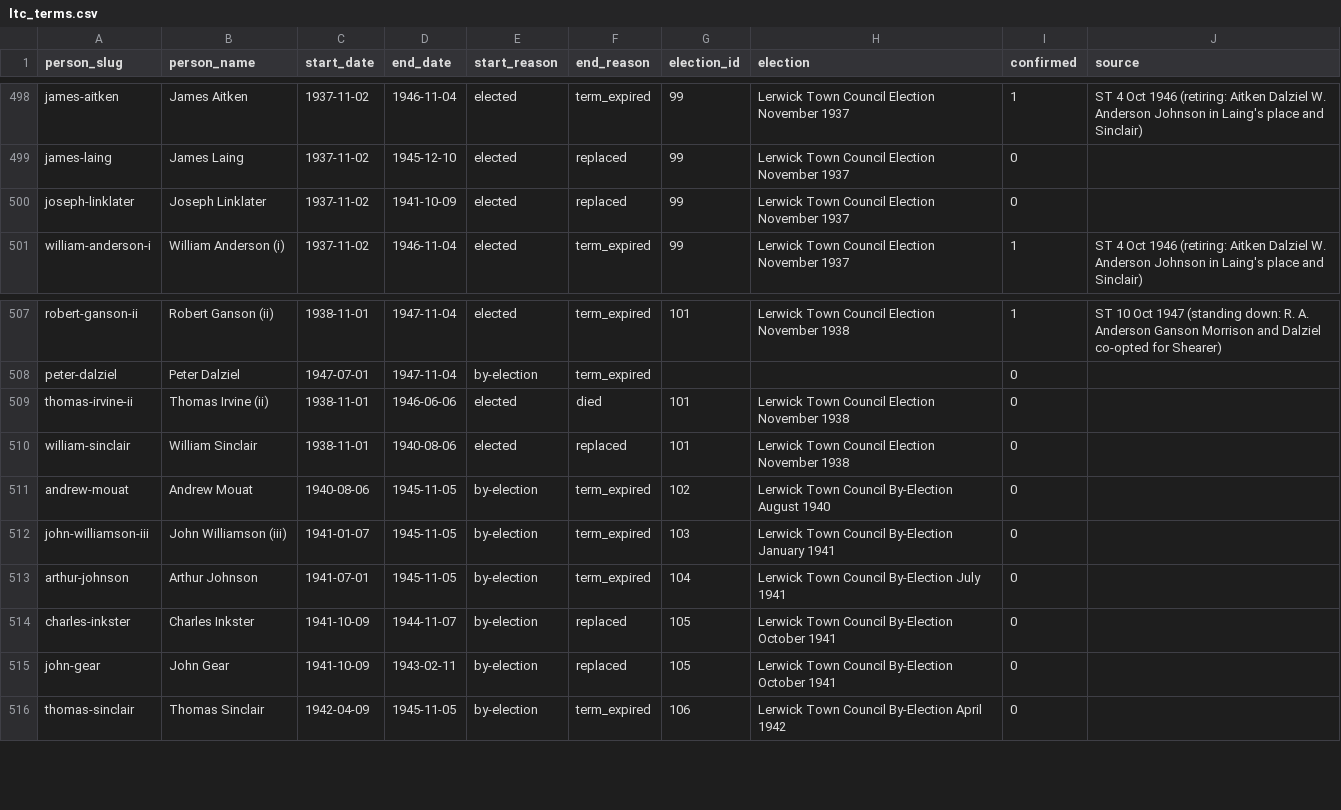
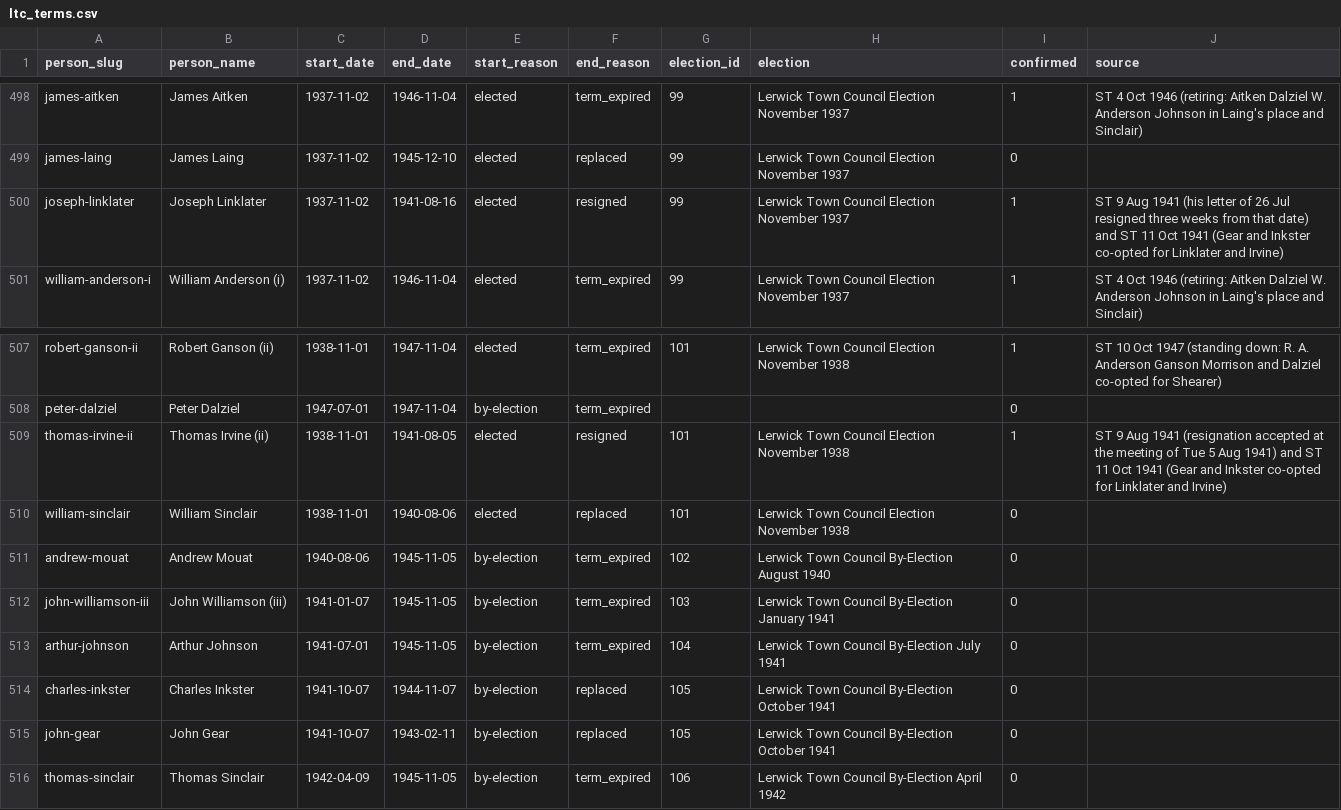
Before and after one commit to ShetlandJ/shetland-political-history, a CSV file: data/ltc_terms.csv, drawn as a sheet; only a part is shown, gaps mark what is left out.

```diff
--- a/data/ltc_terms.csv
+++ b/data/ltc_terms.csv
@@ -499,3 +499,3 @@ james-aitken,James Aitken,1937-11-02,1946-11-04,elected,term_expired,99,Lerwick
 james-laing,James Laing,1937-11-02,1945-12-10,elected,replaced,99,Lerwick Town Council Election November 1937,0,
-joseph-linklater,Joseph Linklater,1937-11-02,1941-10-09,elected,replaced,99,Lerwick Town Council Election November 1937,0,
+joseph-linklater,Joseph Linklater,1937-11-02,1941-08-16,elected,resigned,99,Lerwick Town Council Election November 1937,1,ST 9 Aug 1941 (his letter of 26 Jul resigned three weeks from that date) and ST 11 Oct 1941 (Gear and Inkster co-opted for Linklater and Irvine)
 william-anderson-i,William Anderson (i),1937-11-02,1946-11-04,elected,term_expired,99,Lerwick Town Council Election November 1937,1,ST 4 Oct 1946 (retiring: Aitken Dalziel W. Anderson Johnson in Laing's place and Sinclair)
@@ -508,3 +508,3 @@ robert-ganson-ii,Robert Ganson (ii),1938-11-01,1947-11-04,elected,term_expired,1
 peter-dalziel,Peter Dalziel,1947-07-01,1947-11-04,by-election,term_expired,,,0,
-thomas-irvine-ii,Thomas Irvine (ii),1938-11-01,1946-06-06,elected,died,101,Lerwick Town Council Election November 1938,0,
+thomas-irvine-ii,Thomas Irvine (ii),1938-11-01,1941-08-05,elected,resigned,101,Lerwick Town Council Election November 1938,1,ST 9 Aug 1941 (resignation accepted at the meeting of Tue 5 Aug 1941) and ST 11 Oct 1941 (Gear and Inkster co-opted for Linklater and Irvine)
 william-sinclair,William Sinclair,1938-11-01,1940-08-06,elected,replaced,101,Lerwick Town Council Election November 1938,0,
@@ -513,4 +513,4 @@ john-williamson-iii,John Williamson (iii),1941-01-07,1945-11-05,by-election,term
 arthur-johnson,Arthur Johnson,1941-07-01,1945-11-05,by-election,term_expired,104,Lerwick Town Council By-Election July 1941,0,
-charles-inkster,Charles Inkster,1941-10-09,1944-11-07,by-election,replaced,105,Lerwick Town Council By-Election October 1941,0,
-john-gear,John Gear,1941-10-09,1943-02-11,by-election,replaced,105,Lerwick Town Council By-Election October 1941,0,
+charles-inkster,Charles Inkster,1941-10-07,1944-11-07,by-election,replaced,105,Lerwick Town Council By-Election October 1941,0,
+john-gear,John Gear,1941-10-07,1943-02-11,by-election,replaced,105,Lerwick Town Council By-Election October 1941,0,
 thomas-sinclair,Thomas Sinclair,1942-04-09,1945-11-05,by-election,term_expired,106,Lerwick Town Council By-Election April 1942,0,
```
Also changed, not shown: 6 other files.
